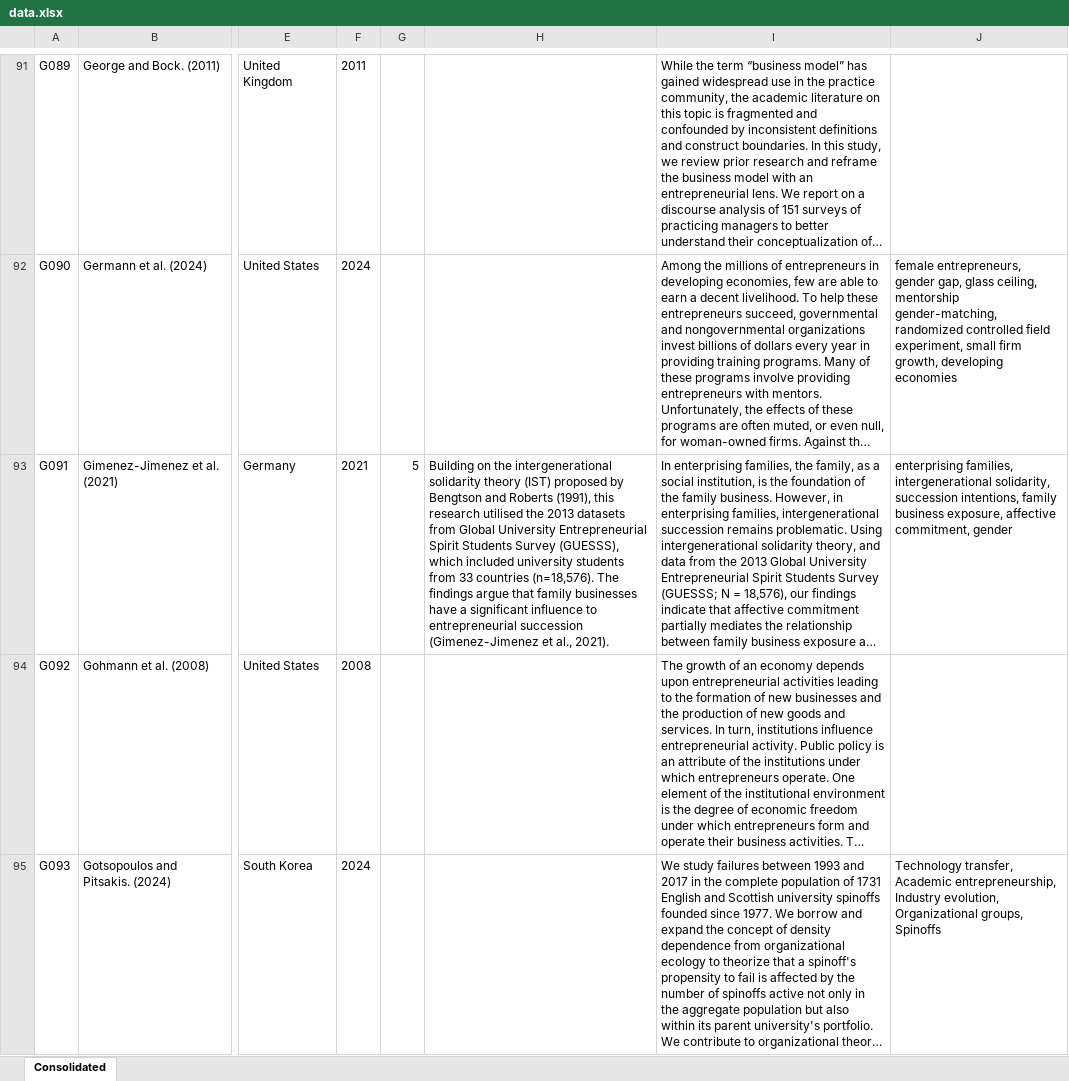
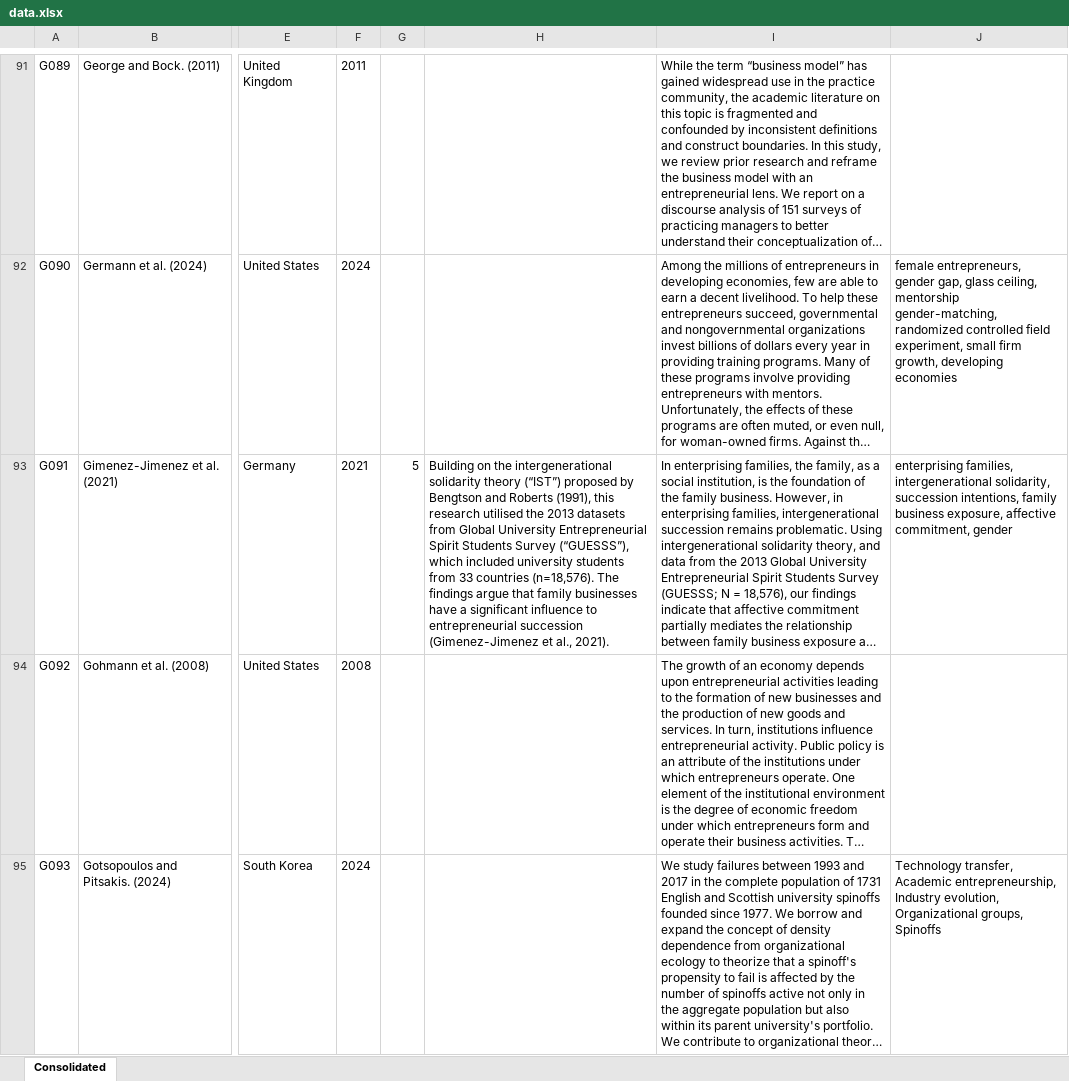
Before and after one commit to Joe-Chan-iStudio-Ltd/researchplymouth, an Excel workbook: slr/ei/data.xlsx, sheet Consolidated, drawn as a sheet; only a part is shown, gaps mark what is left out; long unchanged cells end in …; values as stored, in another font and other column widths than the file's, no borders; the diff covers the shown part only; the diff names each change by its address in the sheet, - before the commit and + after, or states it on an @@ line.

```diff
--- a/slr/ei/data.xlsx (sheet Consolidated)
+++ b/slr/ei/data.xlsx (sheet Consolidated)
-H93: …solidarity theory (IST) proposed by Bengtson and Roberts (1991), this research utilised the 2013 datasets from Global University Entrepreneurial Spirit Students Survey (GUESSS), which included…
+H93: …solidarity theory (“IST”) proposed by Bengtson and Roberts (1991), this research utilised the 2013 datasets from Global University Entrepreneurial Spirit Students Survey (“GUESSS”), which included…
```
Also changed, not shown: 43 edited cells elsewhere in this sheet, slr/ei/data copy.xlsx, 3 other files.
